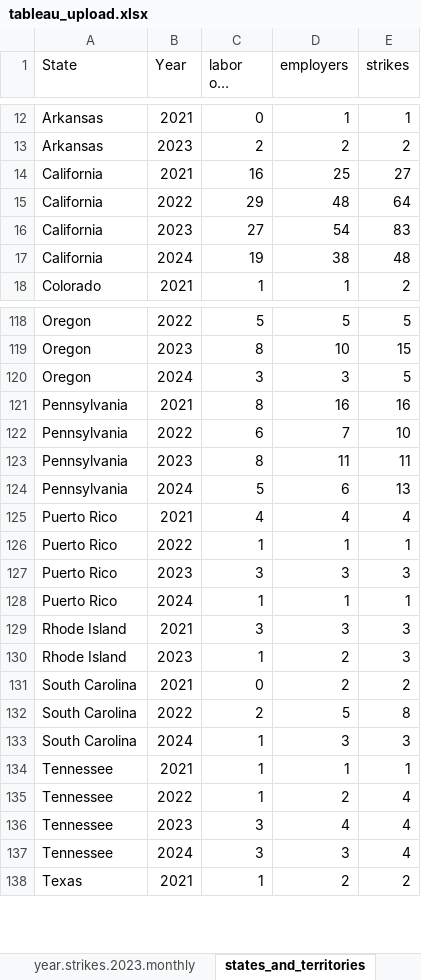
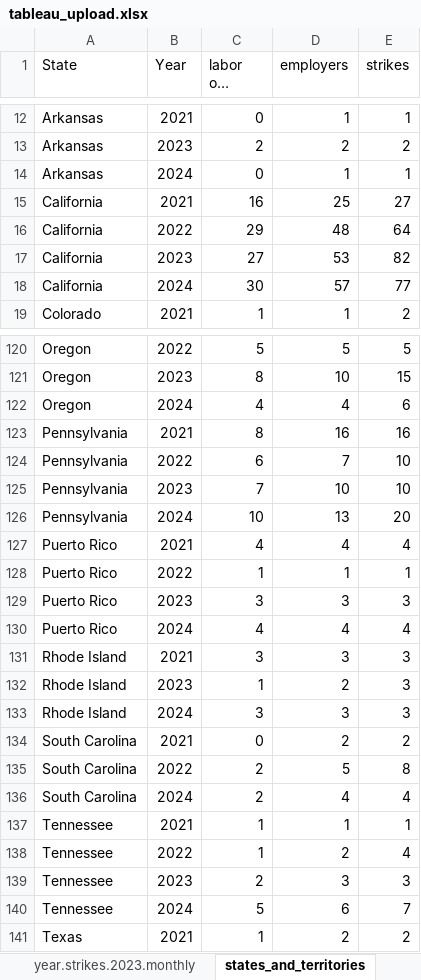
Before and after one commit to oTheAnalyst/trade-union-behaviour-2020s, an Excel workbook: data/output/tableau_upload.xlsx, sheet states_and_territories, drawn as a sheet; only a part is shown, gaps mark what is left out; long unchanged cells end in …; values as stored, in another font and other column widths than the file's, no borders; addresses are those after the commit; the diff covers the shown part only; the diff names each change by its address in the sheet, - before the commit and + after, or states it on an @@ line.

```diff
--- a/data/output/tableau_upload.xlsx (sheet states_and_territories)
+++ b/data/output/tableau_upload.xlsx (sheet states_and_territories)
+row 14: Arkansas | 2024 | 0 | 1 | 1
-D17 (employers): 54
+D17 (employers): 53
-E17 (strikes): 83
+E17 (strikes): 82
-C18 (labor org count): 19
+C18 (labor org count): 30
-D18 (employers): 38
+D18 (employers): 57
-E18 (strikes): 48
+E18 (strikes): 77
-C122 (labor org count): 3
+C122 (labor org count): 4
-D122 (employers): 3
+D122 (employers): 4
-E122 (strikes): 5
+E122 (strikes): 6
-C125 (labor org count): 8
+C125 (labor org count): 7
-D125 (employers): 11
+D125 (employers): 10
-E125 (strikes): 11
+E125 (strikes): 10
-C126 (labor org count): 5
+C126 (labor org count): 10
-D126 (employers): 6
+D126 (employers): 13
-E126 (strikes): 13
+E126 (strikes): 20
-C130 (labor org count): 1
+C130 (labor org count): 4
-D130 (employers): 1
+D130 (employers): 4
-E130 (strikes): 1
+E130 (strikes): 4
+row 133: Rhode Island | 2024 | 3 | 3 | 3
-C136 (labor org count): 1
+C136 (labor org count): 2
-D136 (employers): 3
+D136 (employers): 4
-E136 (strikes): 3
+E136 (strikes): 4
-C139 (labor org count): 3
+C139 (labor org count): 2
-D139 (employers): 4
+D139 (employers): 3
-E139 (strikes): 4
+E139 (strikes): 3
-C140 (labor org count): 3
+C140 (labor org count): 5
-D140 (employers): 3
+D140 (employers): 6
-E140 (strikes): 4
+E140 (strikes): 7
```
Also changed, not shown: 2 added rows and 60 edited cells elsewhere in this sheet, sheet year.strikes.2024.monthly, sheet year.strikes.2023.monthly, sheet national_data, sheet md_data, sheet dc_data, 9 other files.
